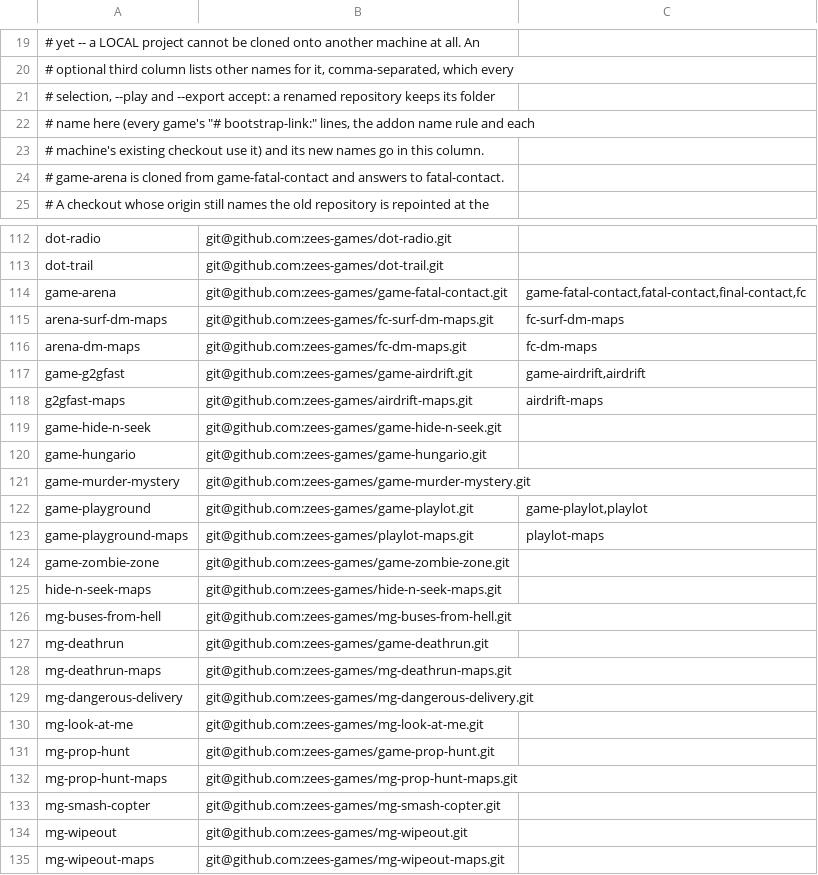
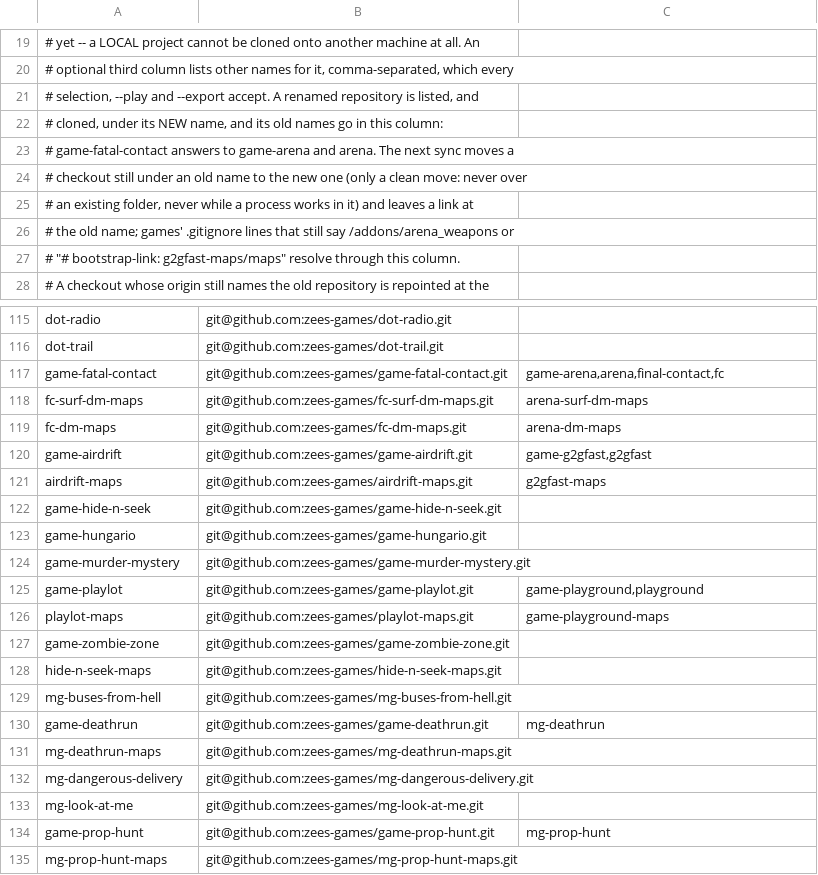
Before and after one commit to modcommunity/dot-bootstrap, a TSV file: projects.tsv, drawn as a sheet; only a part is shown, gaps mark what is left out; the shorter side is filled out with more unchanged rows; the diff covers the shown part only.

```diff
--- a/projects.tsv
+++ b/projects.tsv
@@ -20,6 +20,9 @@
 # optional third column lists other names for it, comma-separated, which every
-# selection, --play and --export accept: a renamed repository keeps its folder
-# name here (every game's "# bootstrap-link:" lines, the addon name rule and each
-# machine's existing checkout use it) and its new names go in this column.
-# game-arena is cloned from game-fatal-contact and answers to fatal-contact.
+# selection, --play and --export accept. A renamed repository is listed, and
+# cloned, under its NEW name, and its old names go in this column:
+# game-fatal-contact answers to game-arena and arena. The next sync moves a
+# checkout still under an old name to the new one (only a clean move: never over
+# an existing folder, never while a process works in it) and leaves a link at
+# the old name; games' .gitignore lines that still say /addons/arena_weapons or
+# "# bootstrap-link: g2gfast-maps/maps" resolve through this column.
 # A checkout whose origin still names the old repository is repointed at the
@@ -113,7 +116,7 @@ dot-radio	git@github.com:zees-games/dot-radio.git
 dot-trail	git@github.com:zees-games/dot-trail.git
-game-arena	git@github.com:zees-games/game-fatal-contact.git	game-fatal-contact,fatal-contact,final-contact,fc
-arena-surf-dm-maps	git@github.com:zees-games/fc-surf-dm-maps.git	fc-surf-dm-maps
-arena-dm-maps	git@github.com:zees-games/fc-dm-maps.git	fc-dm-maps
-game-g2gfast	git@github.com:zees-games/game-airdrift.git	game-airdrift,airdrift
-g2gfast-maps	git@github.com:zees-games/airdrift-maps.git	airdrift-maps
+game-fatal-contact	git@github.com:zees-games/game-fatal-contact.git	game-arena,arena,final-contact,fc
+fc-surf-dm-maps	git@github.com:zees-games/fc-surf-dm-maps.git	arena-surf-dm-maps
+fc-dm-maps	git@github.com:zees-games/fc-dm-maps.git	arena-dm-maps
+game-airdrift	git@github.com:zees-games/game-airdrift.git	game-g2gfast,g2gfast
+airdrift-maps	git@github.com:zees-games/airdrift-maps.git	g2gfast-maps
 game-hide-n-seek	git@github.com:zees-games/game-hide-n-seek.git
@@ -121,4 +124,4 @@ game-hungario	git@github.com:zees-games/game-hungario.git
 game-murder-mystery	git@github.com:zees-games/game-murder-mystery.git
-game-playground	git@github.com:zees-games/game-playlot.git	game-playlot,playlot
-game-playground-maps	git@github.com:zees-games/playlot-maps.git	playlot-maps
+game-playlot	git@github.com:zees-games/game-playlot.git	game-playground,playground
+playlot-maps	git@github.com:zees-games/playlot-maps.git	game-playground-maps
 game-zombie-zone	git@github.com:zees-games/game-zombie-zone.git
@@ -126,3 +129,3 @@ hide-n-seek-maps	git@github.com:zees-games/hide-n-seek-maps.git
 mg-buses-from-hell	git@github.com:zees-games/mg-buses-from-hell.git
-mg-deathrun	git@github.com:zees-games/game-deathrun.git
+game-deathrun	git@github.com:zees-games/game-deathrun.git	mg-deathrun
 mg-deathrun-maps	git@github.com:zees-games/mg-deathrun-maps.git
@@ -130,3 +133,3 @@ mg-dangerous-delivery	git@github.com:zees-games/mg-dangerous-delivery.git
 mg-look-at-me	git@github.com:zees-games/mg-look-at-me.git
-mg-prop-hunt	git@github.com:zees-games/game-prop-hunt.git
+game-prop-hunt	git@github.com:zees-games/game-prop-hunt.git	mg-prop-hunt
 mg-prop-hunt-maps	git@github.com:zees-games/mg-prop-hunt-maps.git
```
Also changed, not shown: 2 edited cells elsewhere in this file, 7 other files.
